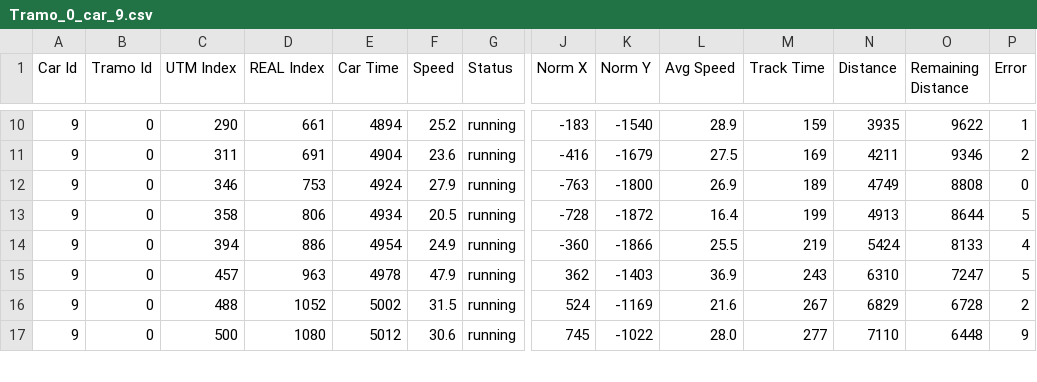
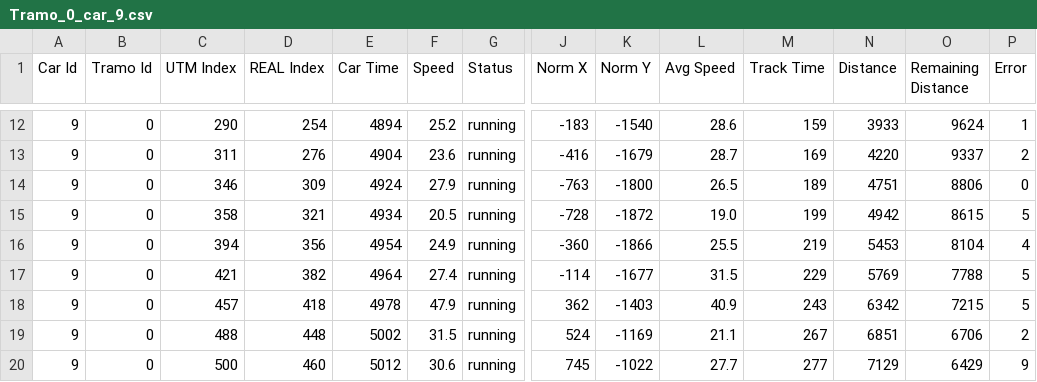
Before and after one commit to miguelespada/trackingScripts, a CSV file: unityTracking2/data/loops/Tramo_0_car_9.csv, drawn as a sheet; only a part is shown, gaps mark what is left out; addresses are those after the commit; rows hold the shown columns only; the diff covers the shown part only; the diff names each change by its address in the sheet, - before the commit and + after, or states it on an @@ line.

```diff
--- a/unityTracking2/data/loops/Tramo_0_car_9.csv
+++ b/unityTracking2/data/loops/Tramo_0_car_9.csv
-D12 (REAL Index): 661
+D12 (REAL Index): 254
-L12 (Avg Speed): 28.9
+L12 (Avg Speed): 28.6
-N12 (Distance): 3935
+N12 (Distance): 3933
-O12 (Remaining Distance): 9622
+O12 (Remaining Distance): 9624
-D13 (REAL Index): 691
+D13 (REAL Index): 276
-L13 (Avg Speed): 27.5
+L13 (Avg Speed): 28.7
-N13 (Distance): 4211
+N13 (Distance): 4220
-O13 (Remaining Distance): 9346
+O13 (Remaining Distance): 9337
-D14 (REAL Index): 753
+D14 (REAL Index): 309
-L14 (Avg Speed): 26.9
+L14 (Avg Speed): 26.5
-N14 (Distance): 4749
+N14 (Distance): 4751
-O14 (Remaining Distance): 8808
+O14 (Remaining Distance): 8806
-D15 (REAL Index): 806
+D15 (REAL Index): 321
-L15 (Avg Speed): 16.4
+L15 (Avg Speed): 19.0
-N15 (Distance): 4913
+N15 (Distance): 4942
-O15 (Remaining Distance): 8644
+O15 (Remaining Distance): 8615
-D16 (REAL Index): 886
+D16 (REAL Index): 356
-N16 (Distance): 5424
+N16 (Distance): 5453
-O16 (Remaining Distance): 8133
+O16 (Remaining Distance): 8104
+row 17: 9 | 0 | 421 | 382 | 4964 | 27.4 | running | -114 | -1677 | 31.5 | 229 | 5769 | 7788 | 5
-D18 (REAL Index): 963
+D18 (REAL Index): 418
-L18 (Avg Speed): 36.9
+L18 (Avg Speed): 40.9
-N18 (Distance): 6310
+N18 (Distance): 6342
-O18 (Remaining Distance): 7247
+O18 (Remaining Distance): 7215
-D19 (REAL Index): 1052
+D19 (REAL Index): 448
-L19 (Avg Speed): 21.6
+L19 (Avg Speed): 21.1
-N19 (Distance): 6829
+N19 (Distance): 6851
-O19 (Remaining Distance): 6728
+O19 (Remaining Distance): 6706
-D20 (REAL Index): 1080
+D20 (REAL Index): 460
-L20 (Avg Speed): 28.0
+L20 (Avg Speed): 27.7
-N20 (Distance): 7110
+N20 (Distance): 7129
-O20 (Remaining Distance): 6448
+O20 (Remaining Distance): 6429
```
Also changed, not shown: 2 added rows and 81 edited cells elsewhere in this file, unityTracking2/data/loops/Tramo_0_car_9_interpolated.csv, 44 other files.
